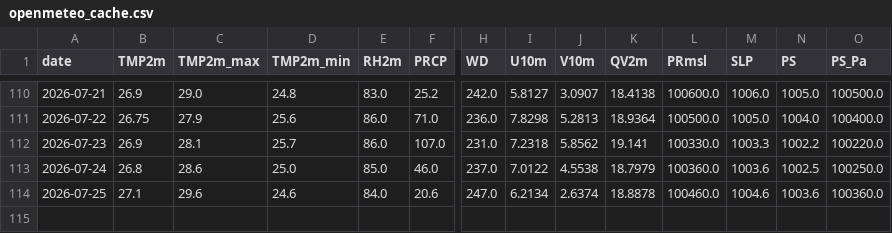
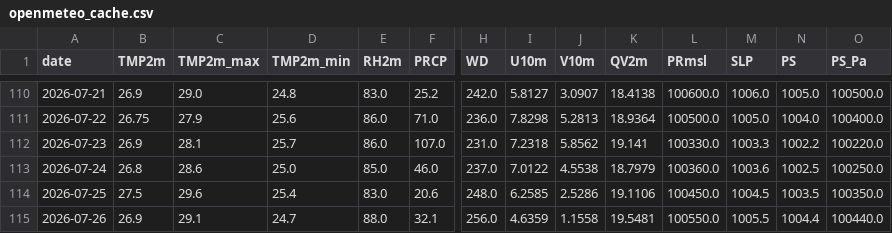
Before and after one commit to souravk03/HQNN-live-multicity, a CSV file: hqnn live pk/data/mumbai/openmeteo_cache.csv, drawn as a sheet; only a part is shown, gaps mark what is left out; rows hold the shown columns only; the diff names each change by its address in the sheet, - before the commit and + after, or states it on an @@ line.

Commit message:
Daily HQNN live cycle — 2026-07-26T23:27:04

```diff
--- a/hqnn live pk/data/mumbai/openmeteo_cache.csv
+++ b/hqnn live pk/data/mumbai/openmeteo_cache.csv
-B114 (TMP2m): 27.1
+B114 (TMP2m): 27.5
-D114 (TMP2m_min): 24.6
+D114 (TMP2m_min): 25.4
-E114 (RH2m): 84.0
+E114 (RH2m): 83.0
-H114 (WD): 247.0
+H114 (WD): 248.0
-I114 (U10m): 6.2134
+I114 (U10m): 6.2585
-J114 (V10m): 2.6374
+J114 (V10m): 2.5286
-K114 (QV2m): 18.8878
+K114 (QV2m): 19.1106
-L114 (PRmsl): 100460.0
+L114 (PRmsl): 100450.0
-M114 (SLP): 1004.6
+M114 (SLP): 1004.5
-N114 (PS): 1003.6
+N114 (PS): 1003.5
-O114 (PS_Pa): 100360.0
+O114 (PS_Pa): 100350.0
+row 115: 2026-07-26 | 26.9 | 29.1 | 24.7 | 88.0 | 32.1 | 256.0 | 4.6359 | 1.1558 | 19.5481 | 100550.0 | 1005.5 | 1004.4 | 100440.0
```
Also changed, not shown: hqnn live pk/data/chennai/openmeteo_cache.csv, hqnn live pk/data/delhi/openmeteo_cache.csv, 51 other files.
